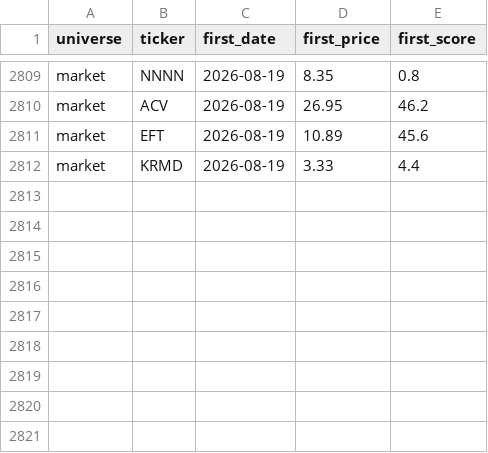
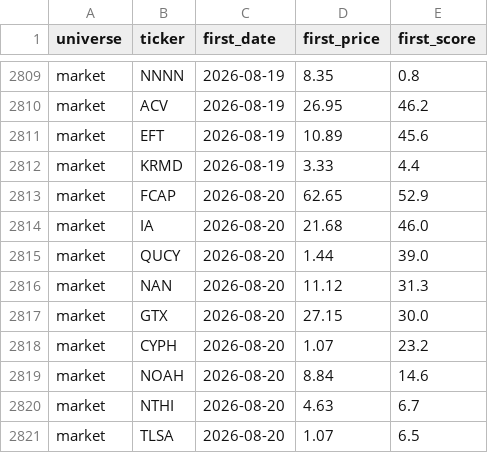
Before and after one commit to ArnaudVarela/TradingScan, a CSV file: dashboard/public/perf_tracker.csv, drawn as a sheet; only a part is shown, gaps mark what is left out.

```diff
--- a/dashboard/public/perf_tracker.csv
+++ b/dashboard/public/perf_tracker.csv
@@ -2812 +2812,10 @@ market,EFT,2026-08-19,10.89,45.6
 market,KRMD,2026-08-19,3.33,4.4
+market,FCAP,2026-08-20,62.65,52.9
+market,IA,2026-08-20,21.68,46.0
+market,QUCY,2026-08-20,1.44,39.0
+market,NAN,2026-08-20,11.12,31.3
+market,GTX,2026-08-20,27.15,30.0
+market,CYPH,2026-08-20,1.07,23.2
+market,NOAH,2026-08-20,8.84,14.6
+market,NTHI,2026-08-20,4.63,6.7
+market,TLSA,2026-08-20,1.07,6.5
```
Also changed, not shown: dashboard/public/sector_heat_gics.csv, dashboard/public/signals_log.csv, 3 other files.
